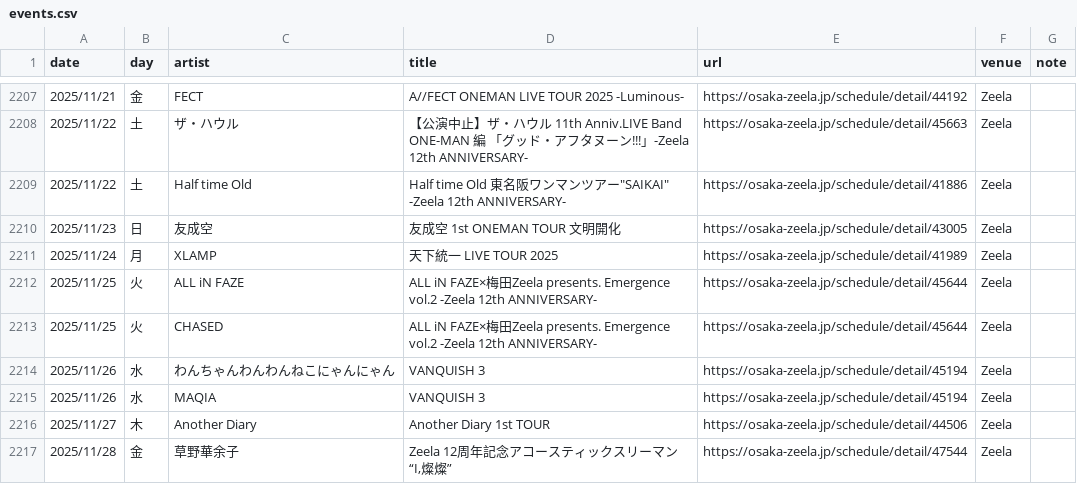
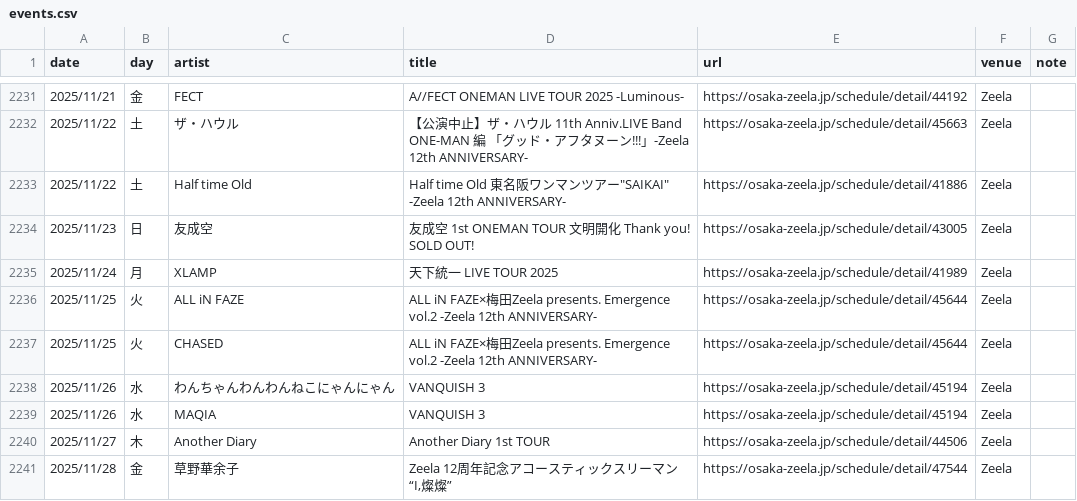
Before and after one commit to yoshitaka-ishizu/livesearch, a CSV file: backend/data/events.csv, drawn as a sheet; only a part is shown, gaps mark what is left out; the diff covers the shown part only.

```diff
--- a/backend/data/events.csv
+++ b/backend/data/events.csv
@@ -2209,3 +2233,3 @@ date,day,artist,title,url,venue,note
 2025/11/22,土,Half time Old,"Half time Old 東名阪ワンマンツアー""SAIKAI""  -Zeela 12th ANNIVERSARY-",https://osaka-zeela.jp/schedule/detail/41886,Zeela,
-2025/11/23,日,友成空,友成空 1st ONEMAN TOUR 文明開化,https://osaka-zeela.jp/schedule/detail/43005,Zeela,
+2025/11/23,日,友成空,友成空 1st ONEMAN TOUR 文明開化　Thank you! SOLD OUT!,https://osaka-zeela.jp/schedule/detail/43005,Zeela,
 2025/11/24,月,XLAMP,天下統一 LIVE TOUR 2025,https://osaka-zeela.jp/schedule/detail/41989,Zeela,
```
Also changed, not shown: 27 added rows and 1 removed row elsewhere in this file, 1 other file.
